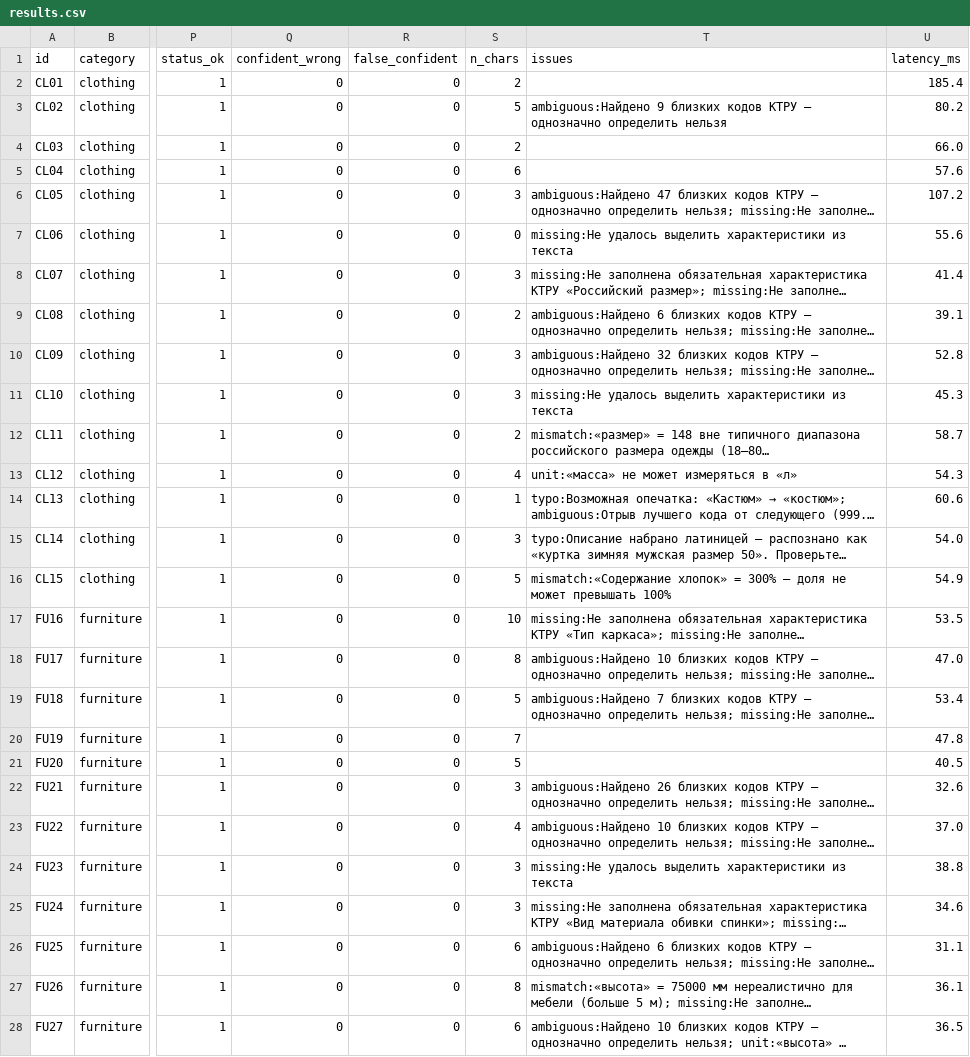
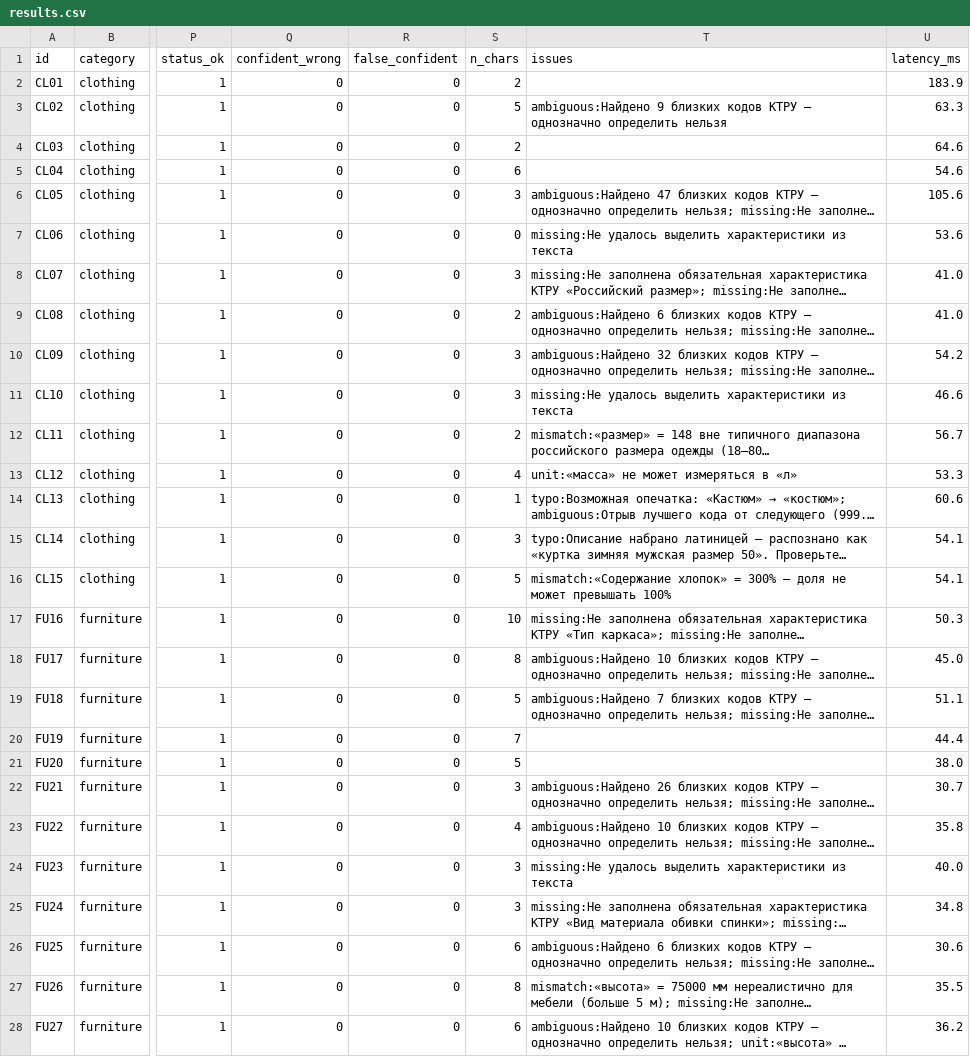
Before and after one commit to Telman3000/Tender-Hack-2026-based-on-bots-, a CSV file: qa/results.csv, drawn as a sheet; only a part is shown, gaps mark what is left out; long unchanged cells end in …; the diff covers the shown part only; the diff names each change by its address in the sheet, - before the commit and + after, or states it on an @@ line.

Commit message:
qa: final metrics table, break-the-solution set

```diff
--- a/qa/results.csv
+++ b/qa/results.csv
-U2 (latency_ms): 185.4
+U2 (latency_ms): 183.9
-U3 (latency_ms): 80.2
+U3 (latency_ms): 63.3
-U4 (latency_ms): 66.0
+U4 (latency_ms): 64.6
-U5 (latency_ms): 57.6
+U5 (latency_ms): 54.6
-U6 (latency_ms): 107.2
+U6 (latency_ms): 105.6
-U7 (latency_ms): 55.6
+U7 (latency_ms): 53.6
-U8 (latency_ms): 41.4
+U8 (latency_ms): 41.0
-U9 (latency_ms): 39.1
+U9 (latency_ms): 41.0
-U10 (latency_ms): 52.8
+U10 (latency_ms): 54.2
-U11 (latency_ms): 45.3
+U11 (latency_ms): 46.6
-U12 (latency_ms): 58.7
+U12 (latency_ms): 56.7
-U13 (latency_ms): 54.3
+U13 (latency_ms): 53.3
-U15 (latency_ms): 54.0
+U15 (latency_ms): 54.1
-U16 (latency_ms): 54.9
+U16 (latency_ms): 54.1
-U17 (latency_ms): 53.5
+U17 (latency_ms): 50.3
-U18 (latency_ms): 47.0
+U18 (latency_ms): 45.0
-U19 (latency_ms): 53.4
+U19 (latency_ms): 51.1
-U20 (latency_ms): 47.8
+U20 (latency_ms): 44.4
-U21 (latency_ms): 40.5
+U21 (latency_ms): 38.0
-U22 (latency_ms): 32.6
+U22 (latency_ms): 30.7
-U23 (latency_ms): 37.0
+U23 (latency_ms): 35.8
-U24 (latency_ms): 38.8
+U24 (latency_ms): 40.0
-U25 (latency_ms): 34.6
+U25 (latency_ms): 34.8
-U26 (latency_ms): 31.1
+U26 (latency_ms): 30.6
-U27 (latency_ms): 36.1
+U27 (latency_ms): 35.5
-U28 (latency_ms): 36.5
+U28 (latency_ms): 36.2
```
Also changed, not shown: 18 edited cells elsewhere in this file, qa/results_holdout.csv, 6 other files.
